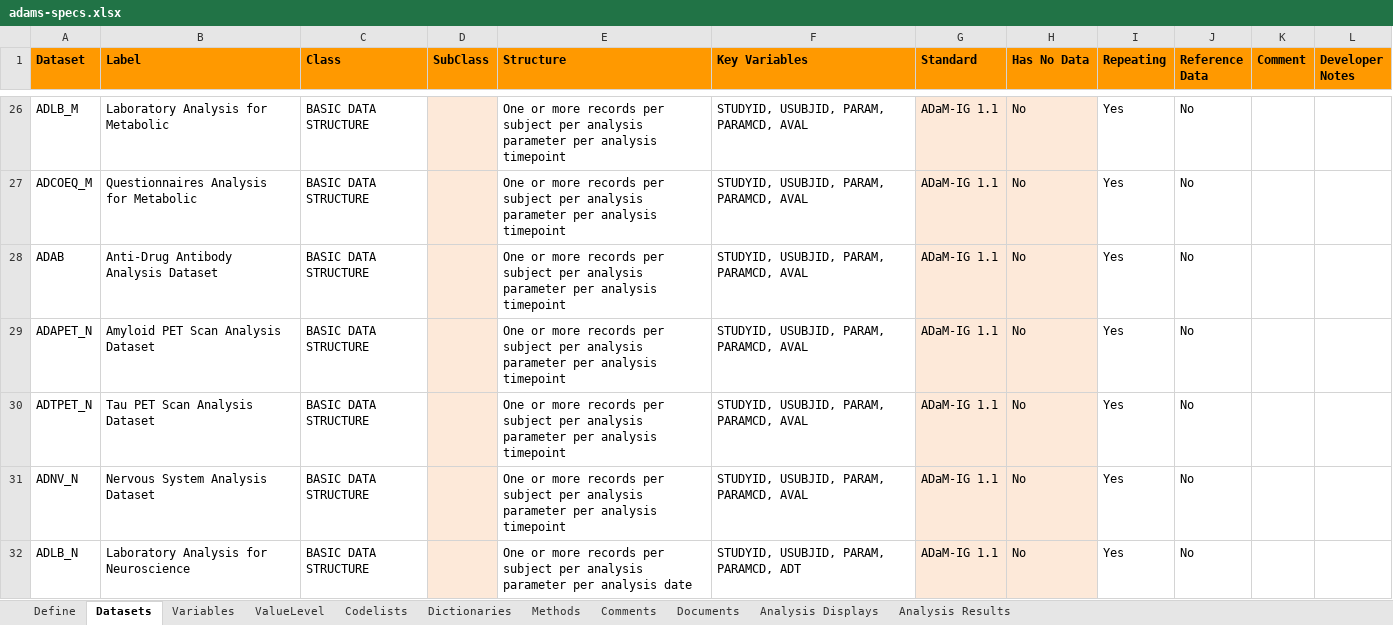
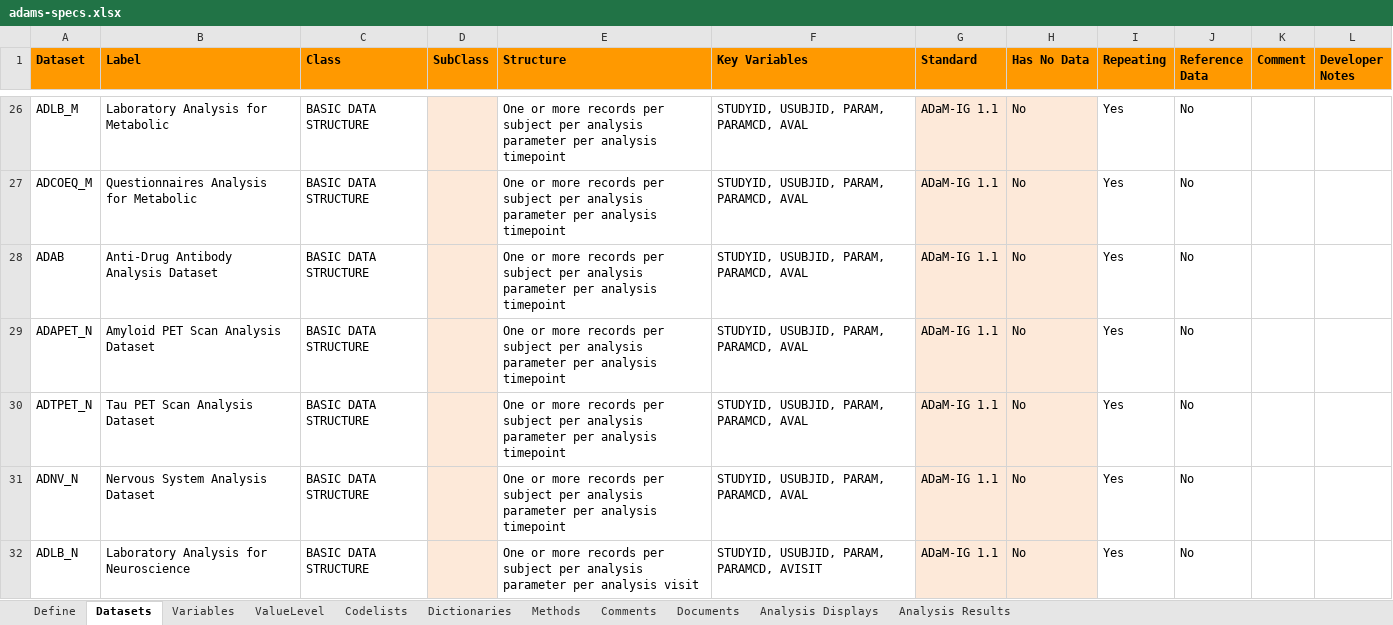
Before and after one commit to pharmaverse/pharmaverseadam, an Excel workbook: inst/extdata/adams-specs.xlsx, sheet Datasets, drawn as a sheet; only a part is shown, gaps mark what is left out; values as stored, in another font and other column widths than the file's, no borders; the diff names each change by its address in the sheet, - before the commit and + after, or states it on an @@ line.

Commit message:
#159 Update specs

```diff
--- a/inst/extdata/adams-specs.xlsx (sheet Datasets)
+++ b/inst/extdata/adams-specs.xlsx (sheet Datasets)
-E32 (Structure): …per analysis date
+E32 (Structure): …per analysis visit
-F32 (Key Variables): STUDYID, USUBJID, PARAM, PARAMCD, ADT
+F32 (Key Variables): STUDYID, USUBJID, PARAM, PARAMCD, AVISIT
```
Also changed, not shown: 1 other file.
